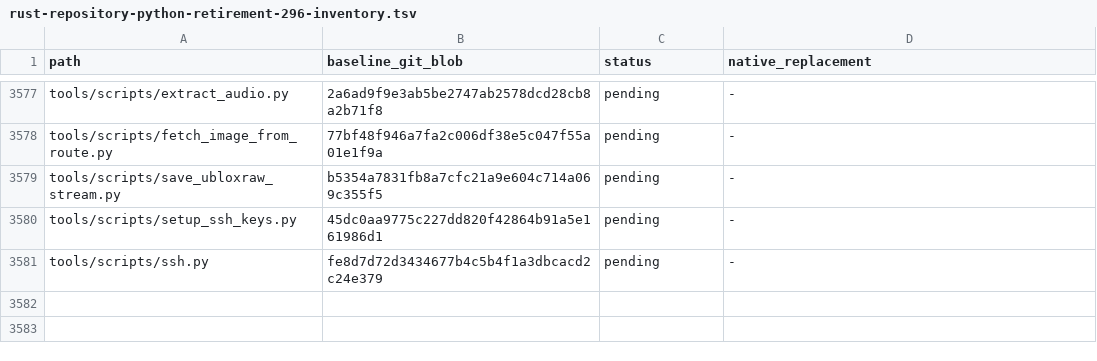
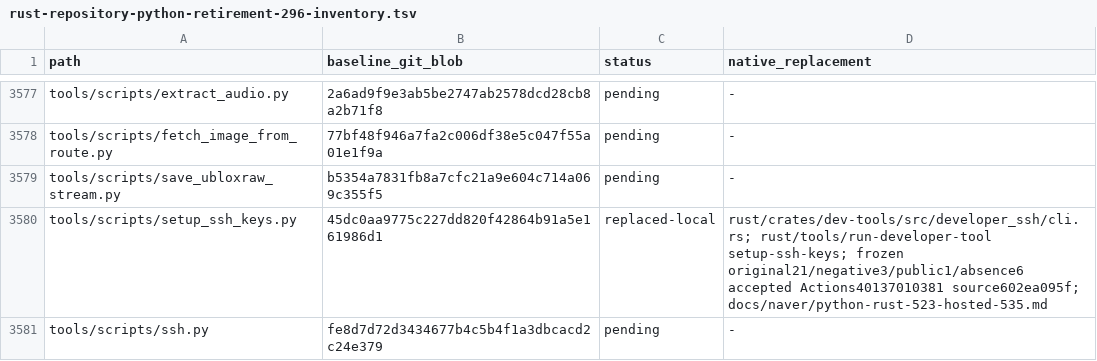
Before and after one commit to bin9208/openpilot-rust, a TSV file: docs/naver/rust-repository-python-retirement-296-inventory.tsv, drawn as a sheet; only a part is shown, gaps mark what is left out.

```diff
--- a/docs/naver/rust-repository-python-retirement-296-inventory.tsv
+++ b/docs/naver/rust-repository-python-retirement-296-inventory.tsv
@@ -3579,3 +3579,3 @@ tools/scripts/fetch_image_from_route.py	77bf48f946a7fa2c006df38e5c047f55a01e1f9a
 tools/scripts/save_ubloxraw_stream.py	b5354a7831fb8a7cfc21a9e604c714a069c355f5	pending	-
-tools/scripts/setup_ssh_keys.py	45dc0aa9775c227dd820f42864b91a5e161986d1	pending	-
+tools/scripts/setup_ssh_keys.py	45dc0aa9775c227dd820f42864b91a5e161986d1	replaced-local	rust/crates/dev-tools/src/developer_ssh/cli.rs; rust/tools/run-developer-tool setup-ssh-keys; frozen original21/negative3/public1/absence6 accepted Actions40137010381 source602ea095f; docs/naver/python-rust-523-hosted-535.md
 tools/scripts/ssh.py	fe8d7d72d3434677b4c5b4f1a3dbcacd2c24e379	pending	-
```
Also changed, not shown: docs/naver/rust-repository-python-retirement-296-execution-edges.tsv, docs/naver/rust-repository-python-retirement-296-families.tsv, 12 other files.
